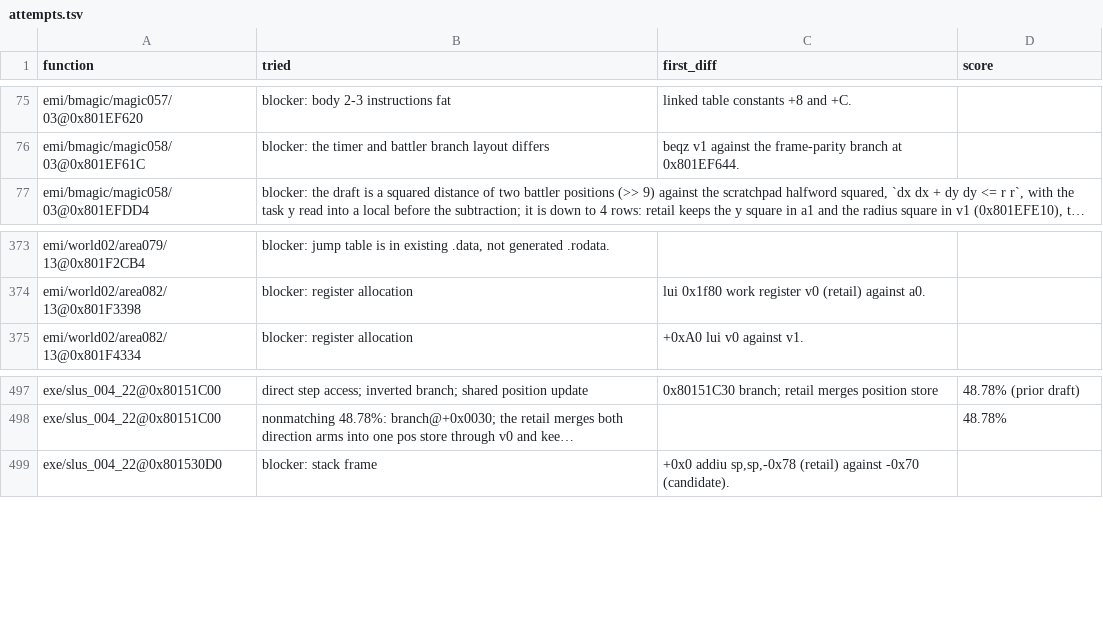
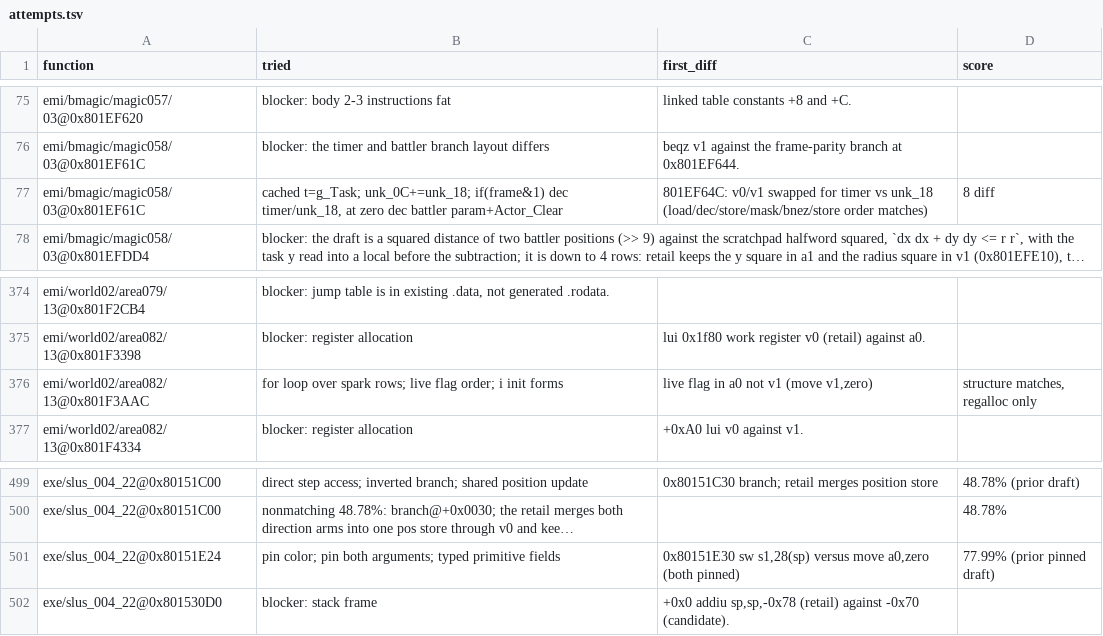
Before and after one commit to raulcorreia7/bof3-decomp, a TSV file: config/attempts.tsv, drawn as a sheet; only a part is shown, gaps mark what is left out; long unchanged cells end in …; the diff names each change by its address in the sheet, - before the commit and + after, or states it on an @@ line.

Commit message:
chore(matching): record recent attempts

```diff
--- a/config/attempts.tsv
+++ b/config/attempts.tsv
+row 77: emi/bmagic/magic058/03@0x801EF61C | cached t=g_Task; unk_0C+=unk_18; if(frame&1) dec timer/unk_18, at zero dec battler param+Actor_Clear | 801EF64C: v0/v1 swapped for timer vs unk_18 (load/dec/store/mask/bnez/store order matches) | 8 diff
+row 376: emi/world02/area082/13@0x801F3AAC | for loop over spark rows; live flag order; i init forms | live flag in a0 not v1 (move v1,zero) | structure matches, regalloc only
+row 501: exe/slus_004_22@0x80151E24 | pin color; pin both arguments; typed primitive fields | 0x80151E30 sw s1,28(sp) versus move a0,zero (both pinned) | 77.99% (prior pinned draft)
```
